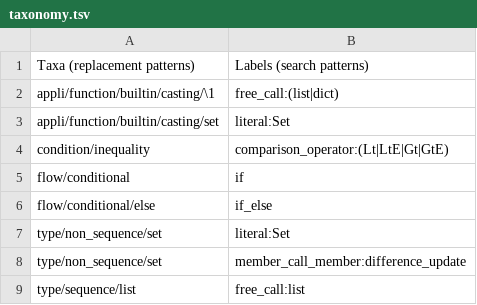
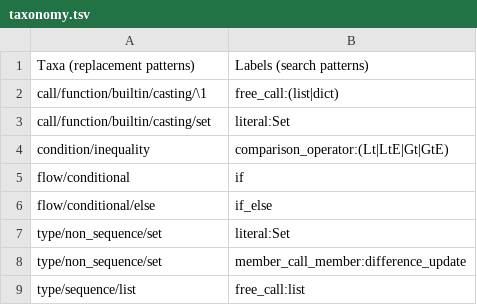
Before and after one commit to laowantong/paroxython, a TSV file: examples/mini/taxonomy.tsv, drawn as a sheet.

```diff
--- a/examples/mini/taxonomy.tsv
+++ b/examples/mini/taxonomy.tsv
@@ -1,4 +1,4 @@
 Taxa (replacement patterns)	Labels (search patterns)
-appli/function/builtin/casting/\1	free_call:(list|dict)
-appli/function/builtin/casting/set	literal:Set
+call/function/builtin/casting/\1	free_call:(list|dict)
+call/function/builtin/casting/set	literal:Set
 condition/inequality	comparison_operator:(Lt|LtE|Gt|GtE)
```
Also changed, not shown: paroxython/resources/taxonomy.tsv, 19 other files.
